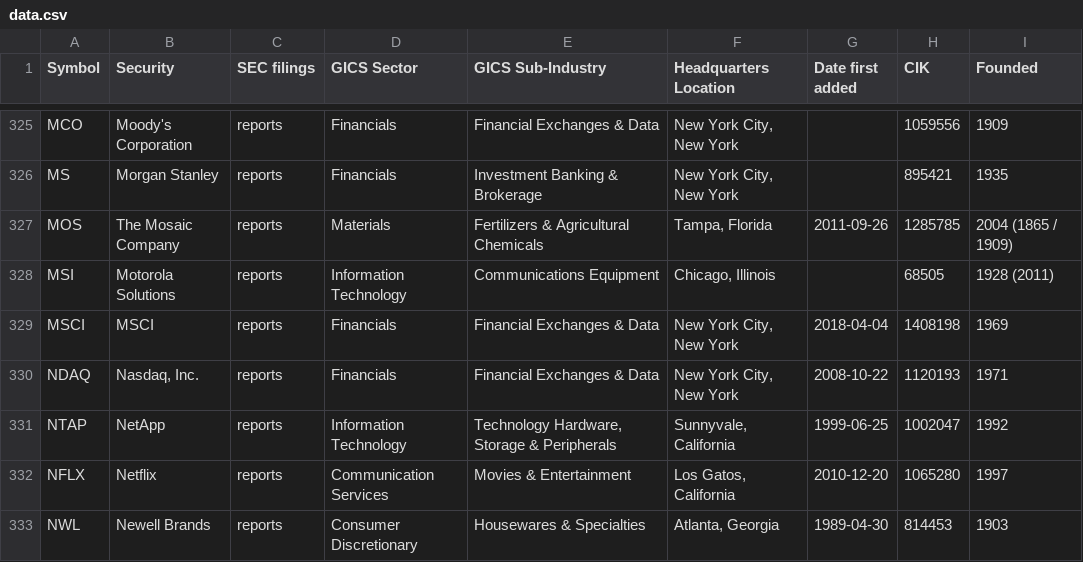
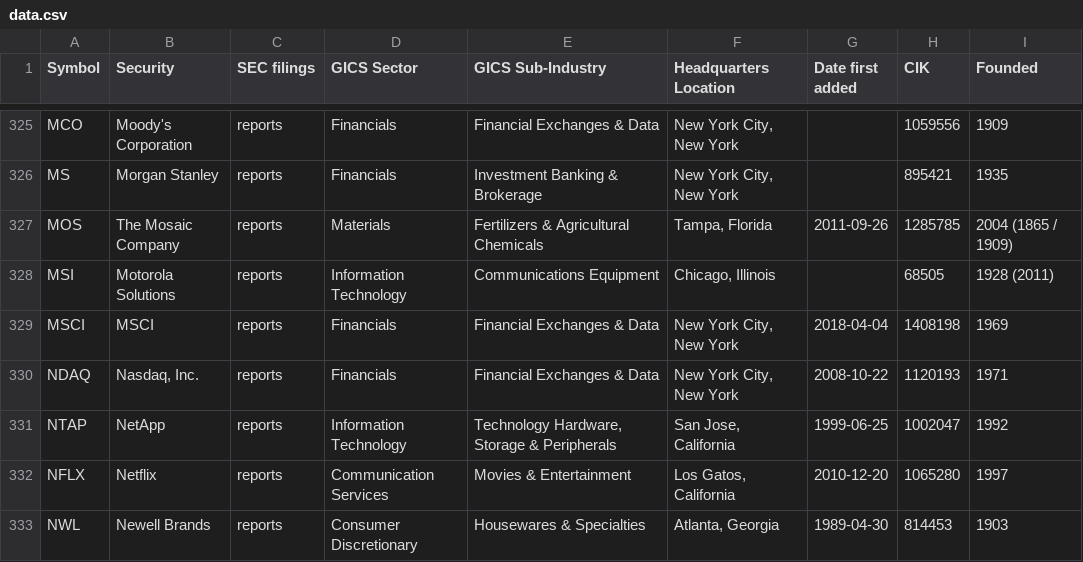
Before and after one commit to dylanroy/sandp500-dataset, a CSV file: data.csv, drawn as a sheet; only a part is shown, gaps mark what is left out.

Commit message:
Latest data: Wed Aug 10 22:01:24 UTC 2022

```diff
--- a/data.csv
+++ b/data.csv
@@ -330,3 +330,3 @@ MSCI,MSCI,reports,Financials,Financial Exchanges & Data,"New York City, New York
 NDAQ,"Nasdaq, Inc.",reports,Financials,Financial Exchanges & Data,"New York City, New York",2008-10-22,1120193,1971
-NTAP,NetApp,reports,Information Technology,"Technology Hardware, Storage & Peripherals","Sunnyvale, California",1999-06-25,1002047,1992
+NTAP,NetApp,reports,Information Technology,"Technology Hardware, Storage & Peripherals","San Jose, California",1999-06-25,1002047,1992
 NFLX,Netflix,reports,Communication Services,Movies & Entertainment,"Los Gatos, California",2010-12-20,1065280,1997
```
